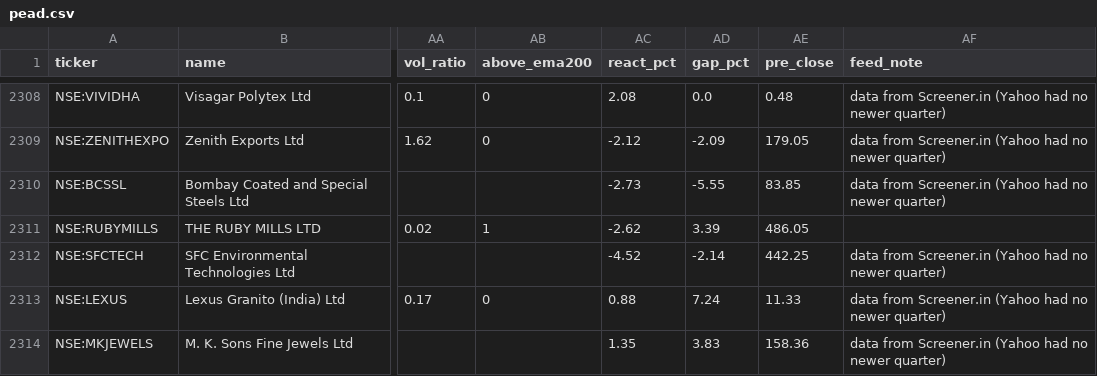
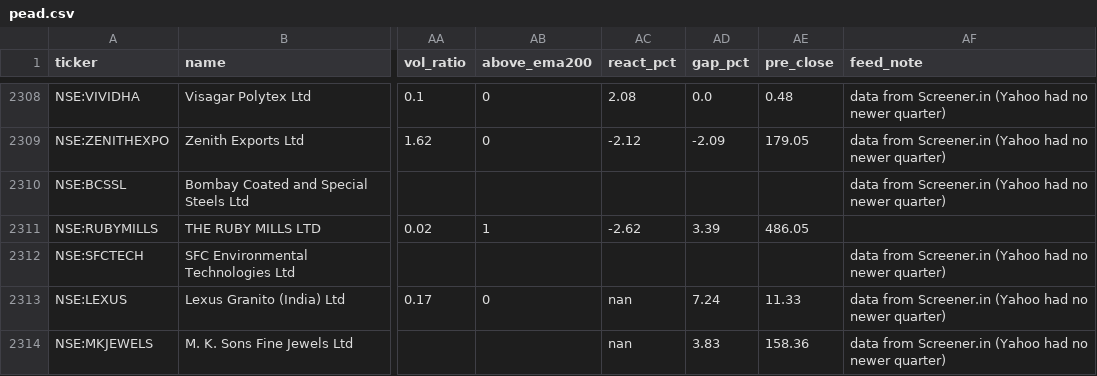
Before and after one commit to rajeeeev75-dot/peadpicks, a CSV file: pead.csv, drawn as a sheet; only a part is shown, gaps mark what is left out; the diff names each change by its address in the sheet, - before the commit and + after, or states it on an @@ line.

Commit message:
Update PEAD data

```diff
--- a/pead.csv
+++ b/pead.csv
-AC2310 (react_pct): -2.73
+AC2310 (react_pct): (empty)
-AD2310 (gap_pct): -5.55
+AD2310 (gap_pct): (empty)
-AE2310 (pre_close): 83.85
+AE2310 (pre_close): (empty)
-AC2312 (react_pct): -4.52
+AC2312 (react_pct): (empty)
-AD2312 (gap_pct): -2.14
+AD2312 (gap_pct): (empty)
-AE2312 (pre_close): 442.25
+AE2312 (pre_close): (empty)
-AC2313 (react_pct): 0.88
+AC2313 (react_pct): nan
-AC2314 (react_pct): 1.35
+AC2314 (react_pct): nan
```
